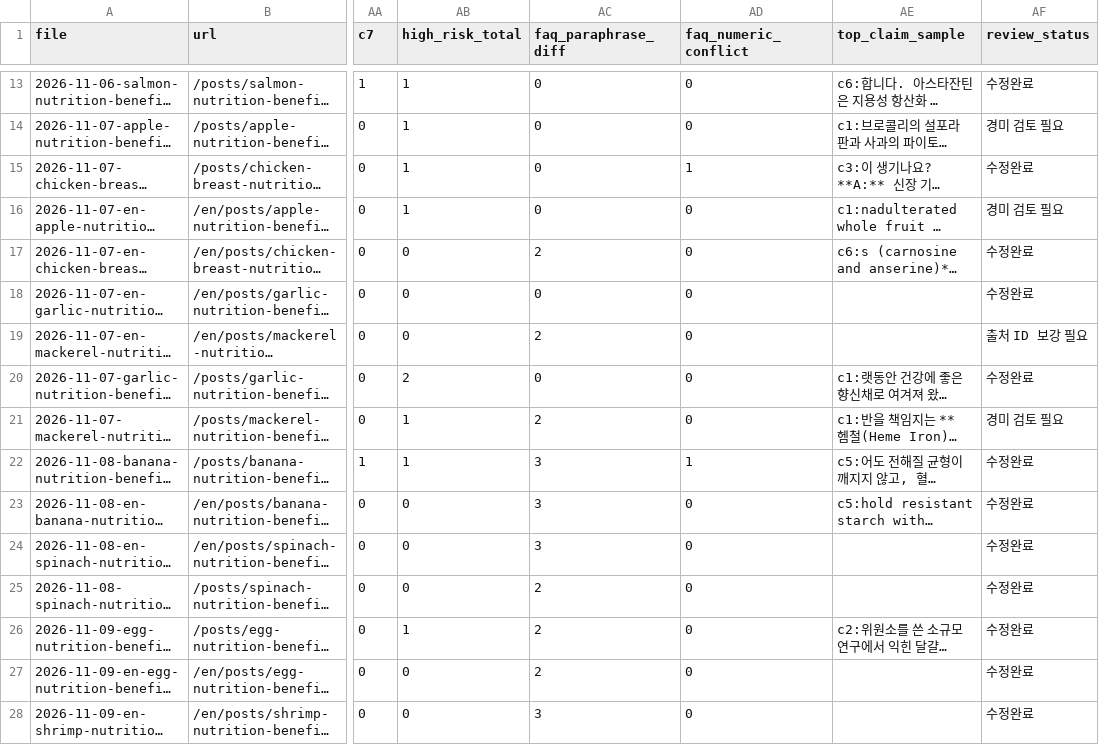
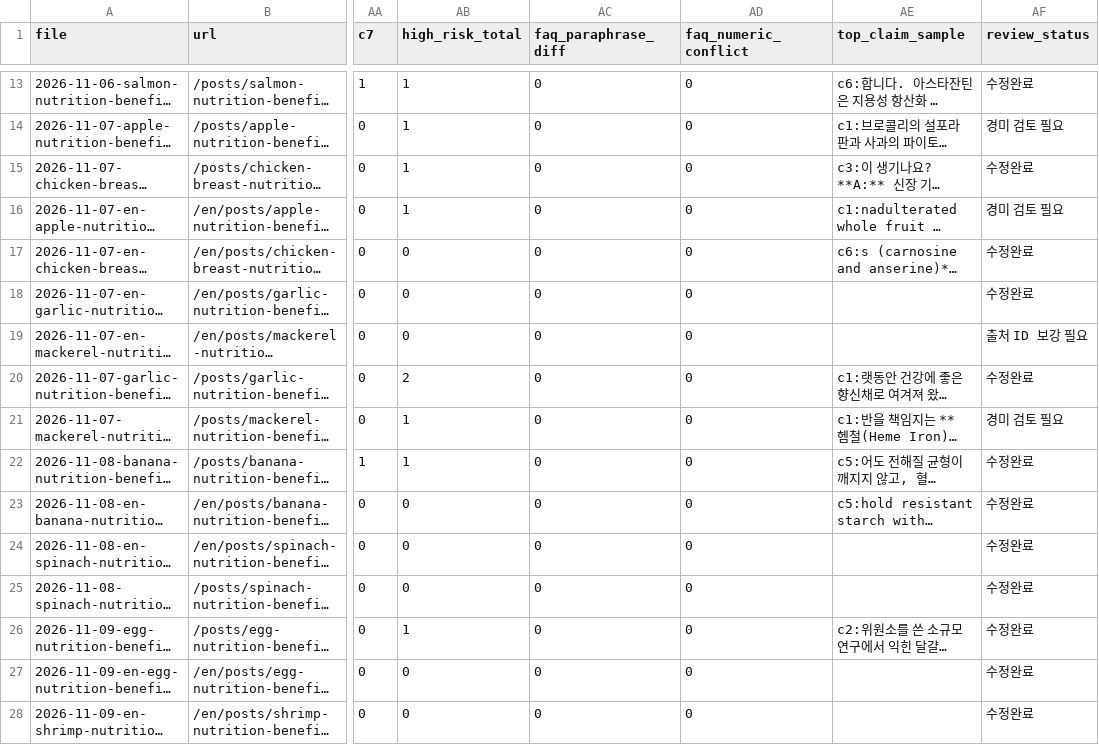
Before and after one commit to heewon-yu/dailyfoodfighter, a CSV file: _seo/content_audit_124.csv, drawn as a sheet; only a part is shown, gaps mark what is left out; long unchanged cells end in …; the diff covers the shown part only; the diff names each change by its address in the sheet, - before the commit and + after, or states it on an @@ line.

Commit message:
fix(seo): make every FAQPage answer verbatim-equal to the visible FAQ text (124 posts)
The structured answer for each Question previously paraphrased the rendered answer,
so the JSON-LD and the page could drift apart after a content edit. _seo/p1_align_faq_jsonld.py
matches each Question to its visible Q/A block and replaces the structured answer with
that text (links and emphasis reduced to plain text). 140 answers updated in 49 posts;
all 124 JSON-LD blocks still parse and FAQ question text is unchanged.

Local audit after the change: FAQ body vs JSON-LD divergence 34 paraphrase / 15 numeric
conflicts -> 0 / 0.

```diff
--- a/_seo/content_audit_124.csv
+++ b/_seo/content_audit_124.csv
-AD15 (faq_numeric_conflict): 1
+AD15 (faq_numeric_conflict): 0
-AC17 (faq_paraphrase_diff): 2
+AC17 (faq_paraphrase_diff): 0
-AC19 (faq_paraphrase_diff): 2
+AC19 (faq_paraphrase_diff): 0
-AC21 (faq_paraphrase_diff): 2
+AC21 (faq_paraphrase_diff): 0
-AC22:AC24 (faq_paraphrase_diff): 3
+AC22:AC24 (faq_paraphrase_diff): 0
-AD22 (faq_numeric_conflict): 1
+AD22 (faq_numeric_conflict): 0
-AC25:AC27 (faq_paraphrase_diff): 2
+AC25:AC27 (faq_paraphrase_diff): 0
-AC28 (faq_paraphrase_diff): 3
+AC28 (faq_paraphrase_diff): 0
```
Also changed, not shown: 37 edited cells elsewhere in this file, 50 other files.
